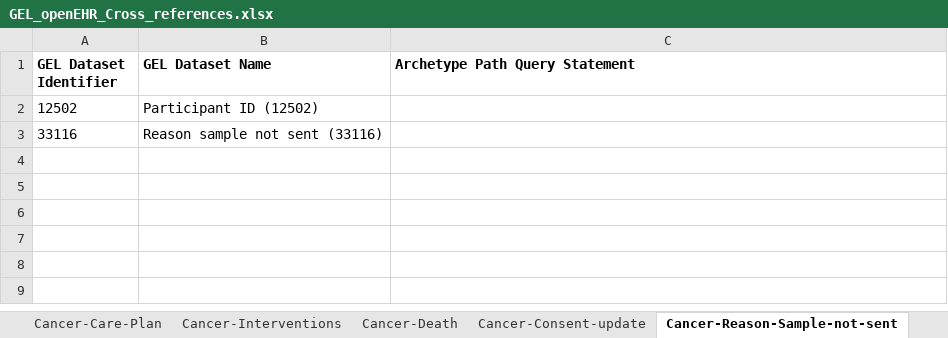
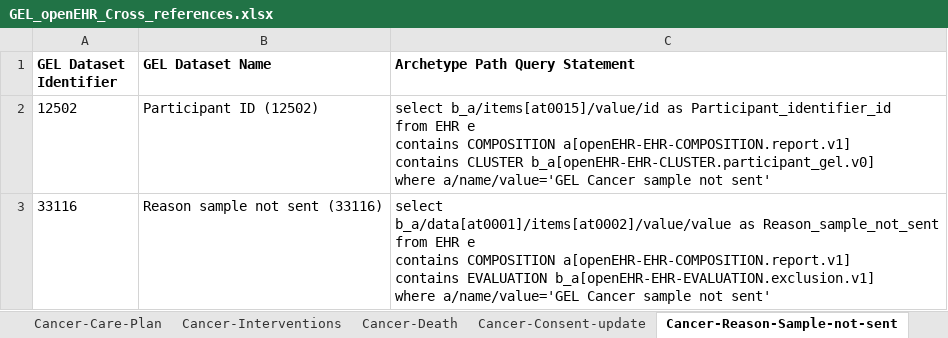
Before and after one commit to freshehrteam/GEL, an Excel workbook: docs/rare diseases/GEL_openEHR_Cross_references.xlsx, sheet Cancer-Reason-Sample-not-sent, drawn as a sheet; values as stored, in another font and other column widths than the file's, no borders; ↵ is a line break in a cell; the diff names each change by its address in the sheet, - before the commit and + after, or states it on an @@ line.

```diff
--- a/docs/rare diseases/GEL_openEHR_Cross_references.xlsx (sheet Cancer-Reason-Sample-not-sent)
+++ b/docs/rare diseases/GEL_openEHR_Cross_references.xlsx (sheet Cancer-Reason-Sample-not-sent)
-C2 (Archetype Path Query Statement): (empty)
+C2 (Archetype Path Query Statement): select b_a/items[at0015]/value/id as Participant_identifier_id ↵ from EHR e ↵ contains COMPOSITION a[openEHR-EHR-COMPOSITION.report.v1] ↵ contains CLUSTER b_a[openEHR-EHR-CLUSTER.participant_gel.v0] ↵ where a/name/value='GEL Cancer sample not sent'
-C3 (Archetype Path Query Statement): (empty)
+C3 (Archetype Path Query Statement): select ↵ b_a/data[at0001]/items[at0002]/value/value as Reason_sample_not_sent ↵ from EHR e ↵ contains COMPOSITION a[openEHR-EHR-COMPOSITION.report.v1] ↵ contains EVALUATION b_a[openEHR-EHR-EVALUATION.exclusion.v1] ↵ where a/name/value='GEL Cancer sample not sent'
```
Also changed, not shown: sheet Cancer-Investigations, sheet Cancer-Diagnosis, sheet Cancer-Interventions, sheet Cancer-Care-Plan, sheet Cancer-Consent-update, sheet Cancer-Death, 1 more sheet, 10 other files.
